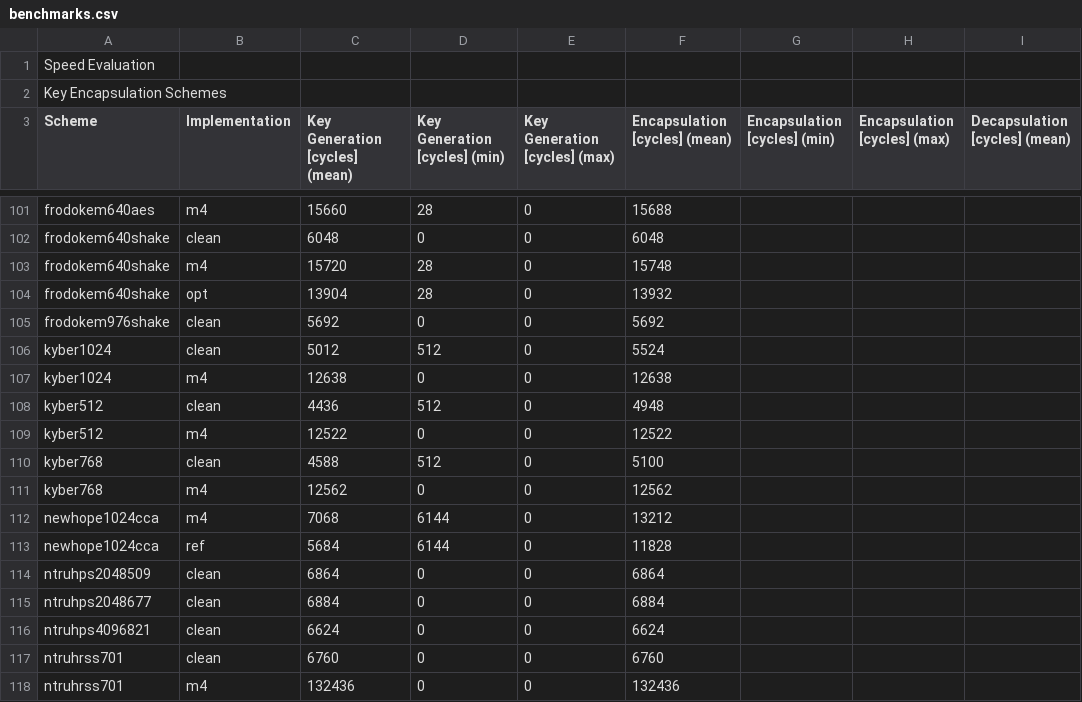
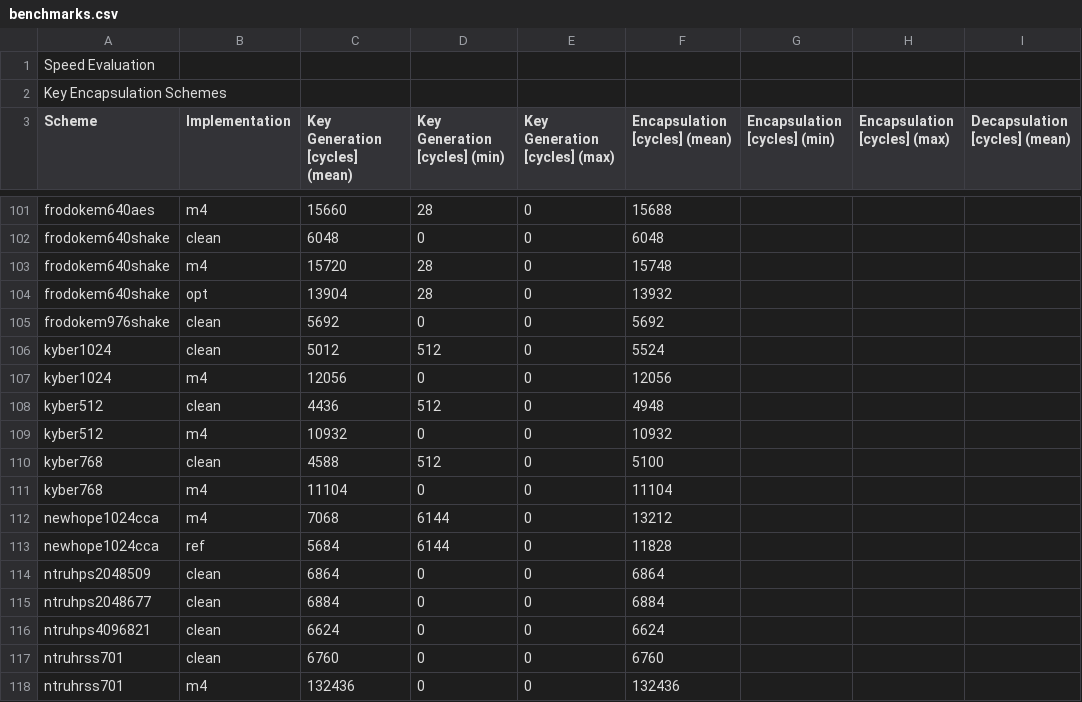
Before and after one commit to mupq/pqm4, a CSV file: benchmarks.csv, drawn as a sheet; only a part is shown, gaps mark what is left out; the diff covers the shown part only; the diff names each change by its address in the sheet, - before the commit and + after, or states it on an @@ line.

```diff
--- a/benchmarks.csv
+++ b/benchmarks.csv
-C107 (Key Generation [cycles] (mean)): 12638
+C107 (Key Generation [cycles] (mean)): 12056
-F107 (Encapsulation [cycles] (mean)): 12638
+F107 (Encapsulation [cycles] (mean)): 12056
-C109 (Key Generation [cycles] (mean)): 12522
+C109 (Key Generation [cycles] (mean)): 10932
-F109 (Encapsulation [cycles] (mean)): 12522
+F109 (Encapsulation [cycles] (mean)): 10932
-C111 (Key Generation [cycles] (mean)): 12562
+C111 (Key Generation [cycles] (mean)): 11104
-F111 (Encapsulation [cycles] (mean)): 12562
+F111 (Encapsulation [cycles] (mean)): 11104
```
Also changed, not shown: 3 added rows, 3 removed rows and 18 edited cells elsewhere in this file, 1 other file.
